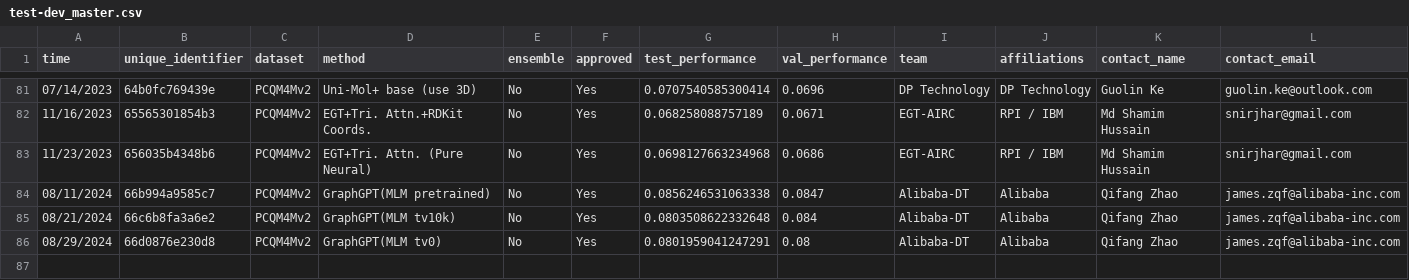
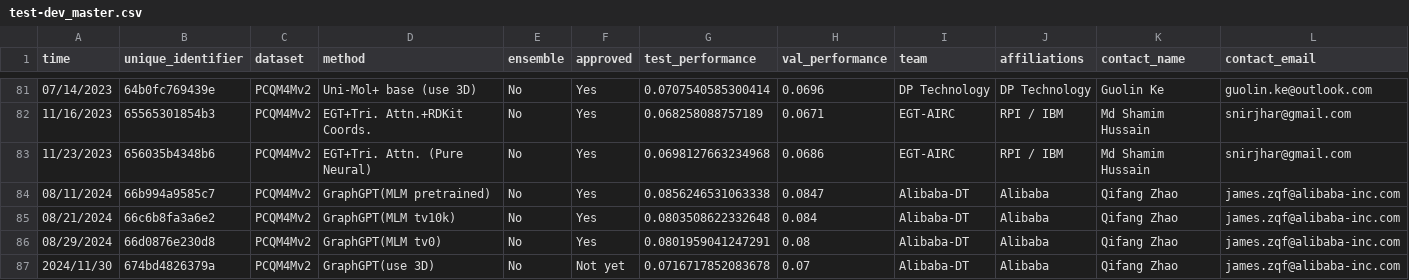
Before and after one commit to snap-stanford/ogb-web, a CSV file: test-dev_master.csv, drawn as a sheet; only a part is shown, gaps mark what is left out; rows hold the shown columns only; the diff names each change by its address in the sheet, - before the commit and + after, or states it on an @@ line.

```diff
--- a/test-dev_master.csv
+++ b/test-dev_master.csv
+row 87: 2024/11/30 | 674bd4826379a | PCQM4Mv2 | GraphGPT(use 3D) | No | Not yet | 0.0716717852083678 | 0.07 | Alibaba-DT | Alibaba | Qifang Zhao | james.zqf@alibaba-inc.com
```
Also changed, not shown: test-dev_leaderboard.csv.
